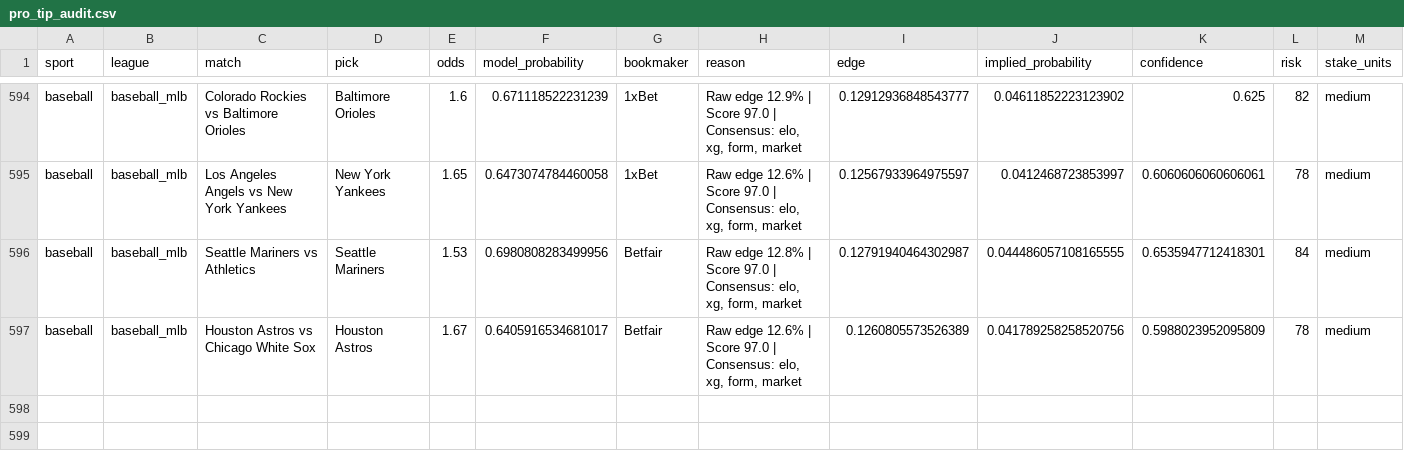
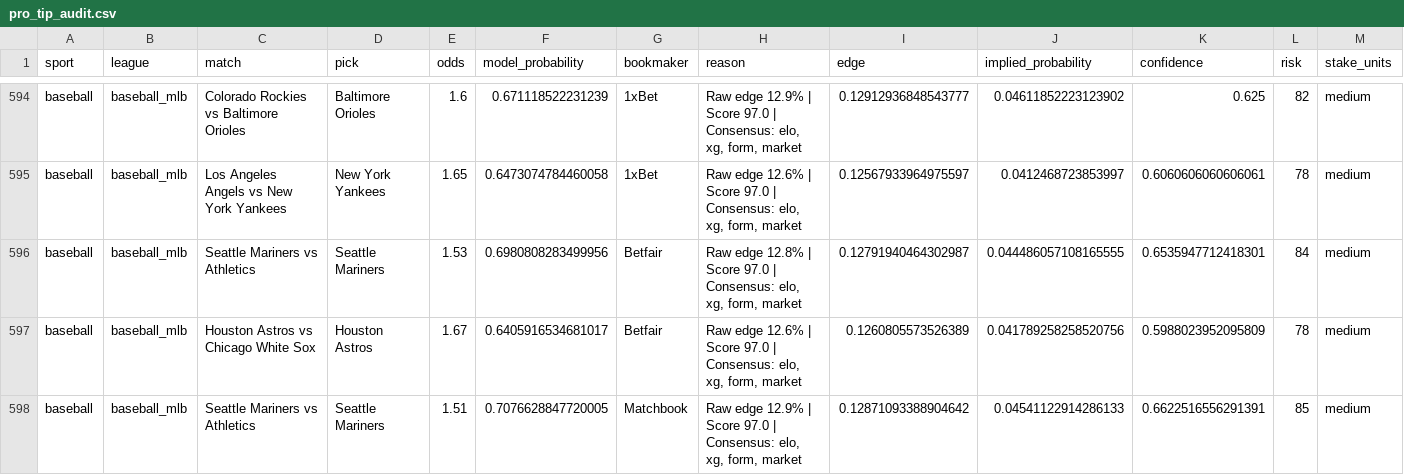
Before and after one commit to marianmatus73-dot/Futbal_dnes, a CSV file: exports/pro_tip_audit.csv, drawn as a sheet; only a part is shown, gaps mark what is left out; rows hold the shown columns only; the diff names each change by its address in the sheet, - before the commit and + after, or states it on an @@ line.

```diff
--- a/exports/pro_tip_audit.csv
+++ b/exports/pro_tip_audit.csv
+row 598: baseball | baseball_mlb | Seattle Mariners vs Athletics | Seattle Mariners | 1.51 | 0.7076628847720005 | Matchbook | Raw edge 12.9% | Score 97.0 | Consensus: elo, xg, form, market | 0.12871093388904642 | 0.04541122914286133 | 0.6622516556291391 | 85 | medium
```
Also changed, not shown: exports/history_elo_ratings.csv, exports/history_football_dataset_v15.csv, 51 other files.
